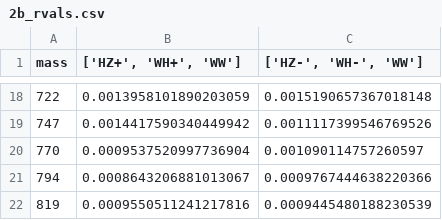
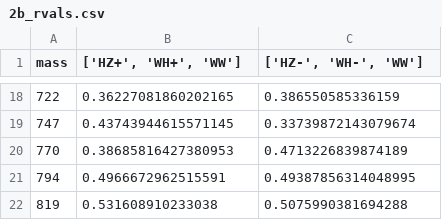
Before and after one commit to JSewell0/xsec_stat_inf, a CSV file: Stat_Inf/2b_rvals.csv, drawn as a sheet; only a part is shown, gaps mark what is left out; the diff covers the shown part only.

```diff
--- a/Stat_Inf/2b_rvals.csv
+++ b/Stat_Inf/2b_rvals.csv
@@ -18,5 +18,5 @@ mass,"['HZ+', 'WH+', 'WW']","['HZ-', 'WH-', 'WW']"
-722,0.0013958101890203059,0.0015190657367018148
-747,0.0014417590340449942,0.0011117399546769526
-770,0.0009537520997736904,0.001090114757260597
-794,0.0008643206881013067,0.0009767444638220366
-819,0.0009550511241217816,0.0009445480188230539
+722,0.36227081860202165,0.386550585336159
+747,0.43743944615571145,0.33739872143079674
+770,0.38685816427380953,0.4713226839874189
+794,0.4966672962515591,0.49387856314048995
+819,0.531608910233038,0.5075990381694288
```
Also changed, not shown: 32 edited cells elsewhere in this file, Stat_Inf/2brates.csv, Stat_Inf/3brates.csv, 22 other files.
